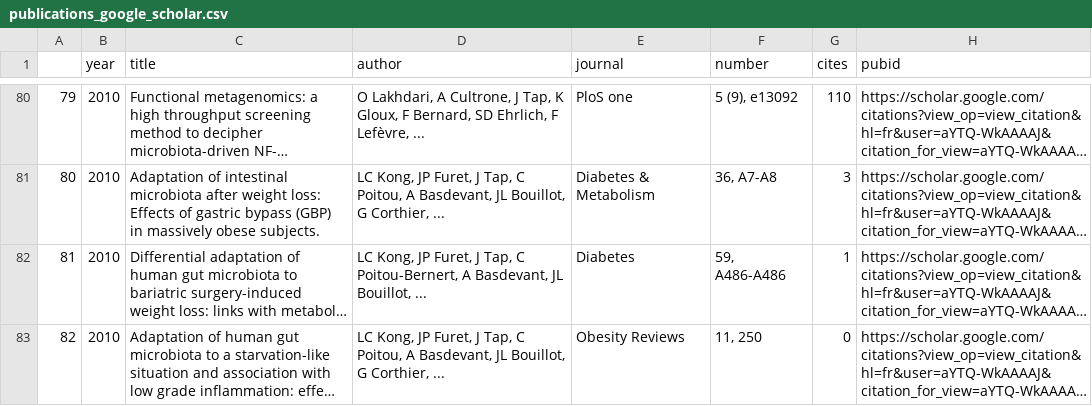
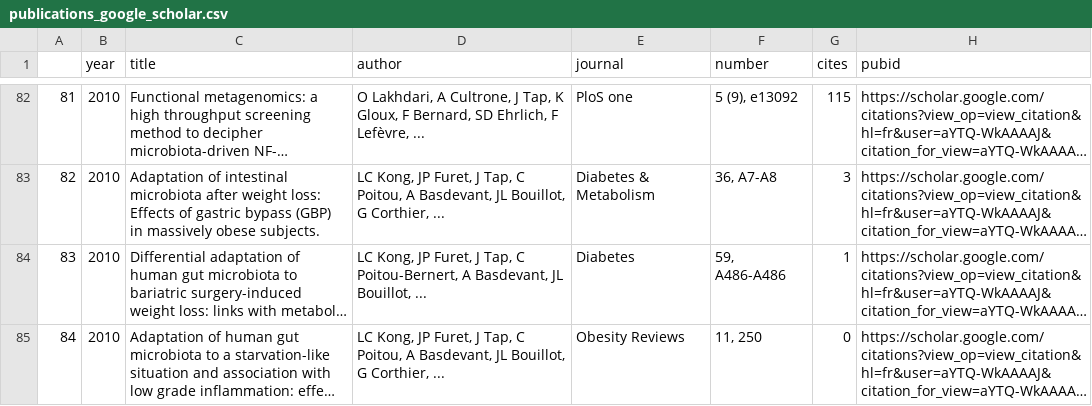
Before and after one commit to tapj/tapj.github.io, a CSV file: _data/publications_google_scholar.csv, drawn as a sheet; only a part is shown, gaps mark what is left out; long unchanged cells end in …; addresses are those after the commit; the diff covers the shown part only; the diff names each change by its address in the sheet, - before the commit and + after, or states it on an @@ line.

```diff
--- a/_data/publications_google_scholar.csv
+++ b/_data/publications_google_scholar.csv
@@ column A renumbered between rows 3 and 95 @@
-G82 (cites): 110
+G82 (cites): 115
```
Also changed, not shown: 6 added rows, 3 removed rows and 45 edited cells elsewhere in this file, _data/citation_history.csv, 1 other file.
